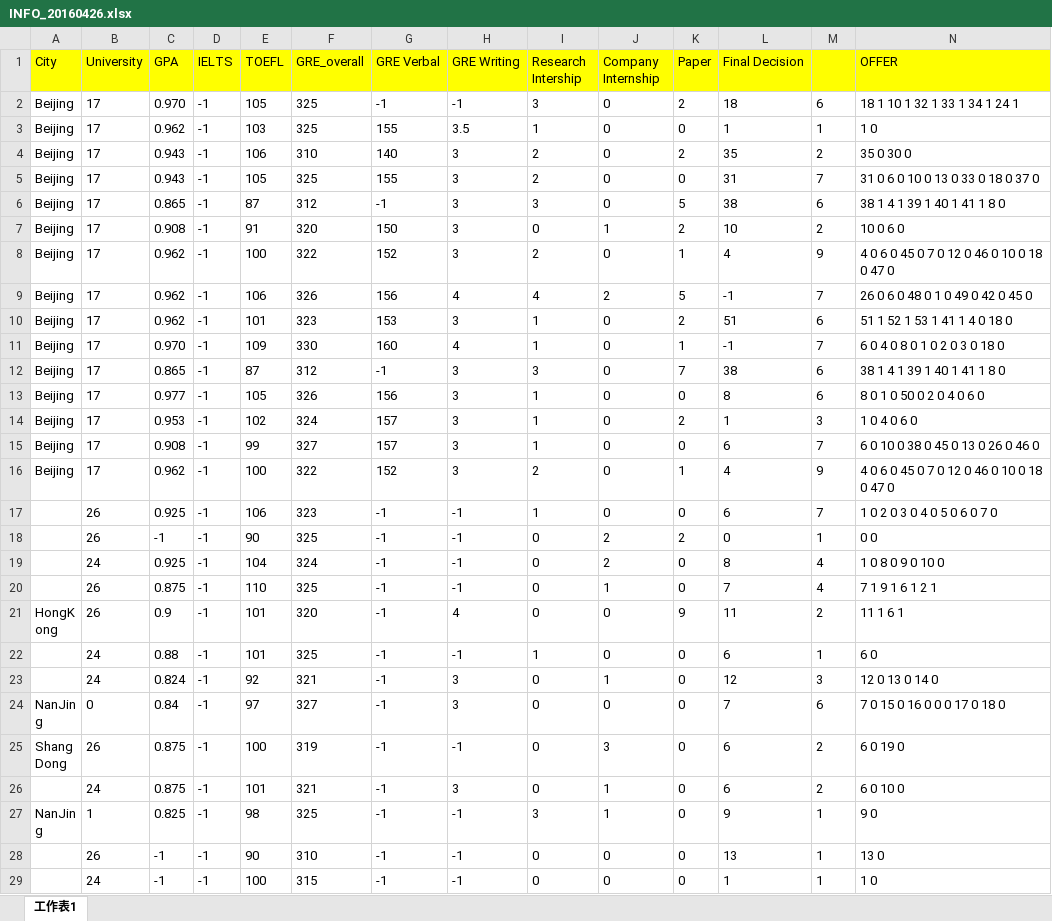
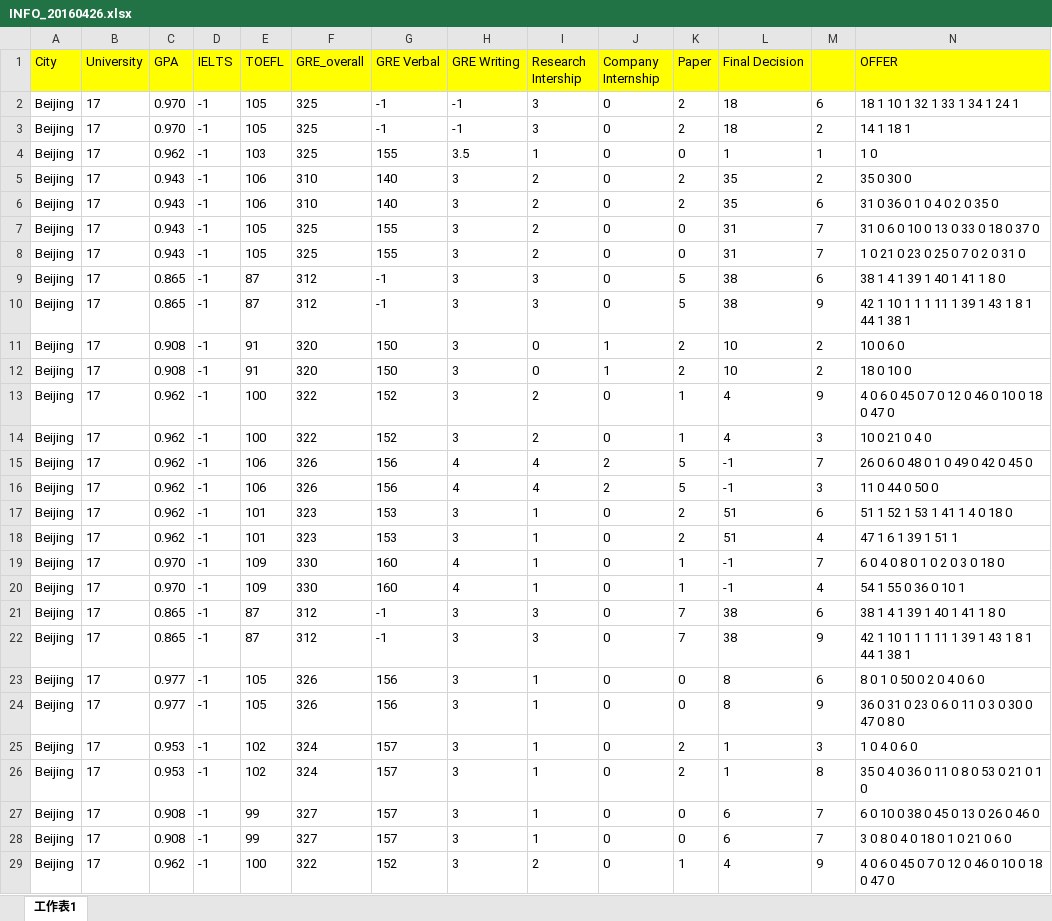
Before and after one commit to hazelguo/Computer-Network-Practicum, an Excel workbook: MachineLearning/IOFiles/INFO_20160426.xlsx, sheet 工作表1, drawn as a sheet; only a part is shown; the shorter side is filled out with more unchanged rows; values as stored, in another font and other column widths than the file's, no borders; rows hold the shown columns only; the diff covers the shown part only; the diff names each change by its address in the sheet, - before the commit and + after, or states it on an @@ line.

Commit message:
Revert "Add Info."
This reverts commit 8254c6726b5ef0e4a41e2a21a9b32c4307f82a9c.
There are some problems with large data.

```diff
--- a/MachineLearning/IOFiles/INFO_20160426.xlsx (sheet 工作表1)
+++ b/MachineLearning/IOFiles/INFO_20160426.xlsx (sheet 工作表1)
+row 3: Beijing | 17 | 0.970 | -1 | 105 | 325 | -1 | -1 | 3 | 0 | 2 | 18 | 2 | 14 1 18 1
+row 6: Beijing | 17 | 0.943 | -1 | 106 | 310 | 140 | 3 | 2 | 0 | 2 | 35 | 6 | 31 0 36 0 1 0 4 0 2 0 35 0
+row 8: Beijing | 17 | 0.943 | -1 | 105 | 325 | 155 | 3 | 2 | 0 | 0 | 31 | 7 | 1 0 21 0 23 0 25 0 7 0 2 0 31 0
+row 10: Beijing | 17 | 0.865 | -1 | 87 | 312 | -1 | 3 | 3 | 0 | 5 | 38 | 9 | 42 1 10 1 1 1 11 1 39 1 43 1 8 1 44 1 38 1
+row 12: Beijing | 17 | 0.908 | -1 | 91 | 320 | 150 | 3 | 0 | 1 | 2 | 10 | 2 | 18 0 10 0
+row 14: Beijing | 17 | 0.962 | -1 | 100 | 322 | 152 | 3 | 2 | 0 | 1 | 4 | 3 | 10 0 21 0 4 0
+row 16: Beijing | 17 | 0.962 | -1 | 106 | 326 | 156 | 4 | 4 | 2 | 5 | -1 | 3 | 11 0 44 0 50 0
+row 18: Beijing | 17 | 0.962 | -1 | 101 | 323 | 153 | 3 | 1 | 0 | 2 | 51 | 4 | 47 1 6 1 39 1 51 1
+row 20: Beijing | 17 | 0.970 | -1 | 109 | 330 | 160 | 4 | 1 | 0 | 1 | -1 | 4 | 54 1 55 0 36 0 10 1
+row 22: Beijing | 17 | 0.865 | -1 | 87 | 312 | -1 | 3 | 3 | 0 | 7 | 38 | 9 | 42 1 10 1 1 1 11 1 39 1 43 1 8 1 44 1 38 1
+row 24: Beijing | 17 | 0.977 | -1 | 105 | 326 | 156 | 3 | 1 | 0 | 0 | 8 | 9 | 36 0 31 0 23 0 6 0 11 0 3 0 30 0 47 0 8 0
+row 26: Beijing | 17 | 0.953 | -1 | 102 | 324 | 157 | 3 | 1 | 0 | 2 | 1 | 8 | 35 0 4 0 36 0 11 0 8 0 53 0 21 0 1 0
+row 28: Beijing | 17 | 0.908 | -1 | 99 | 327 | 157 | 3 | 1 | 0 | 0 | 6 | 7 | 3 0 8 0 4 0 18 0 1 0 21 0 6 0
```
Also changed, not shown: 1 added row and 3 moved rows elsewhere in this sheet, 10 other files.
